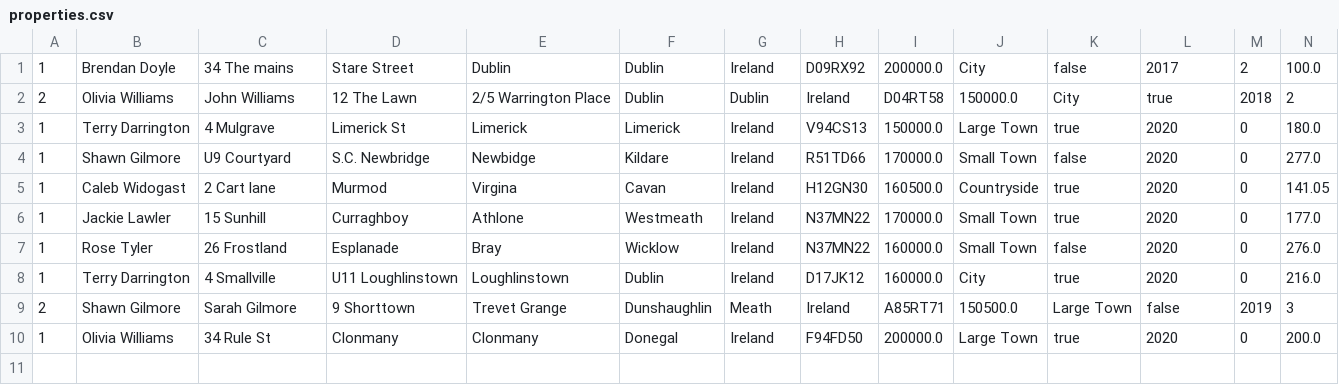
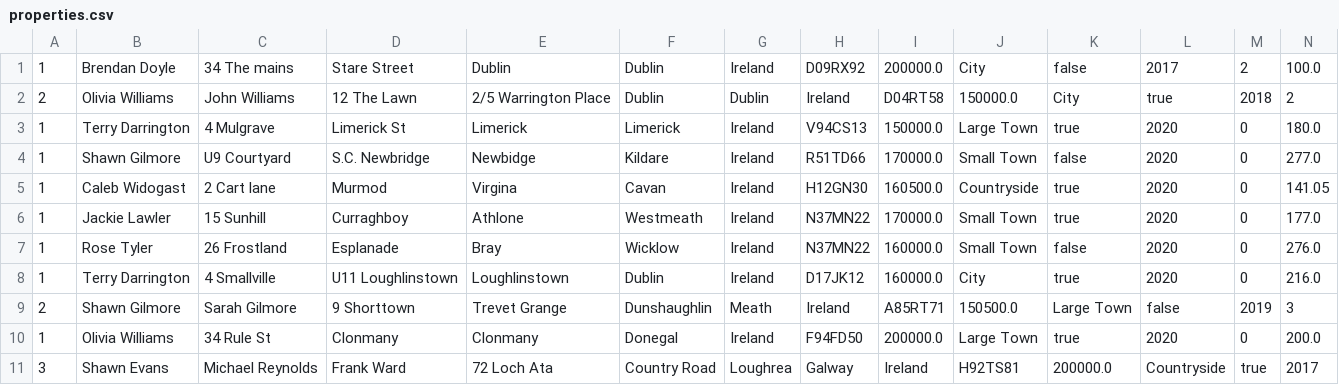
Before and after one commit to Retr0Warlock/CS4013, a CSV file: properties.csv, drawn as a sheet; only a part is shown; rows hold the shown columns only; the diff names each change by its address in the sheet, - before the commit and + after, or states it on an @@ line.

```diff
--- a/properties.csv
+++ b/properties.csv
+row 11: 3 | Shawn Evans | Michael Reynolds | Frank Ward | 72 Loch Ata | Country Road | Loughrea | Galway | Ireland | H92TS81 | 200000.0 | Countryside | true | 2017
```
Also changed, not shown: 9 other files.
